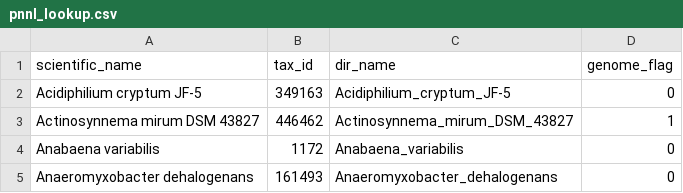
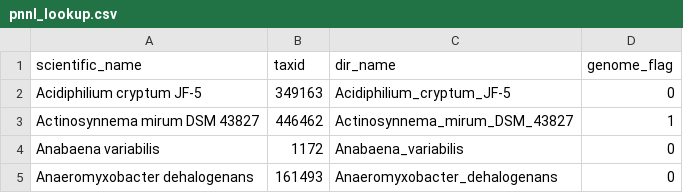
Before and after one commit to MitsukiUsui/proteome, a CSV file: createcatalog/pnnl_lookup.csv, drawn as a sheet; only a part is shown.

```diff
--- a/createcatalog/pnnl_lookup.csv
+++ b/createcatalog/pnnl_lookup.csv
@@ -1,2 +1,2 @@
-scientific_name,tax_id,dir_name,genome_flag
+scientific_name,taxid,dir_name,genome_flag
 Acidiphilium cryptum JF-5,349163,Acidiphilium_cryptum_JF-5,0
```
Also changed, not shown: 9 other files.
